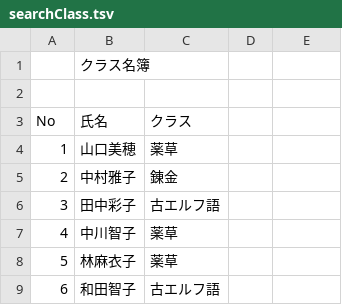
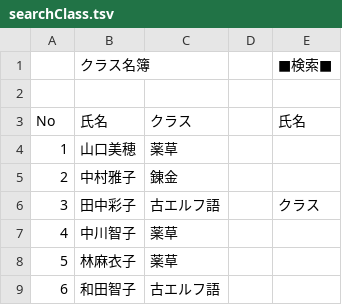
Before and after one commit to KaoruHOSOKAWA/gas_study, a TSV file: 02/searchClass.tsv, drawn as a sheet; only a part is shown; the diff names each change by its address in the sheet, - before the commit and + after, or states it on an @@ line.

Commit message:
Update searchClass.tsv

```diff
--- a/02/searchClass.tsv
+++ b/02/searchClass.tsv
-E1: (empty)
+E1: ■検索■
-E3: (empty)
+E3: 氏名
-E6: (empty)
+E6: クラス
```
